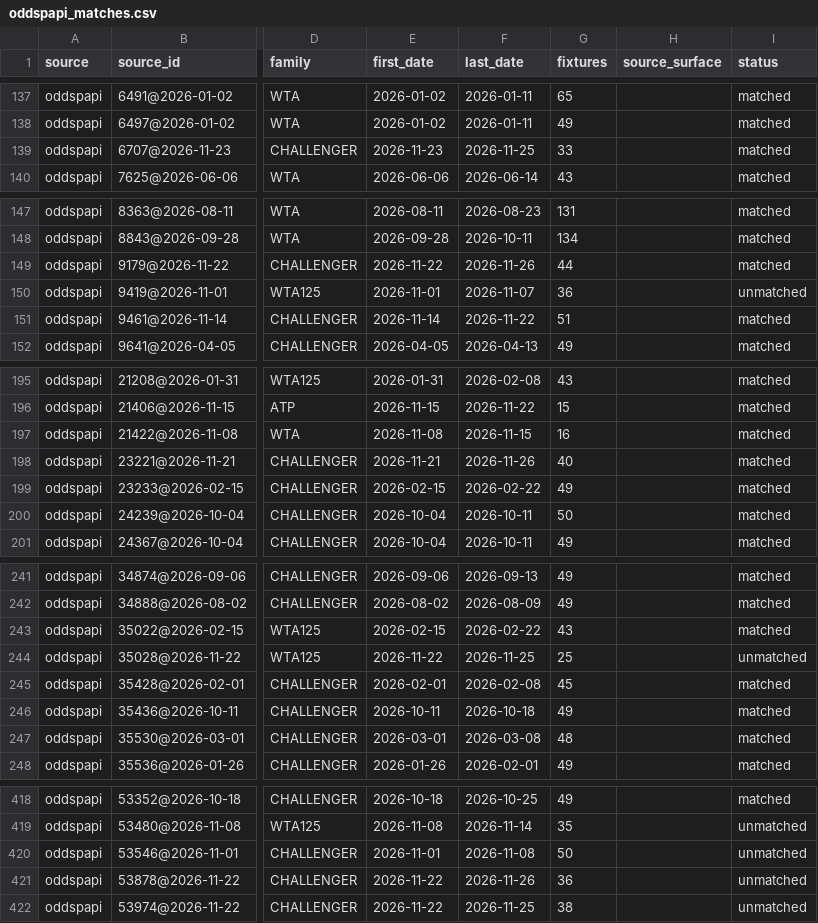
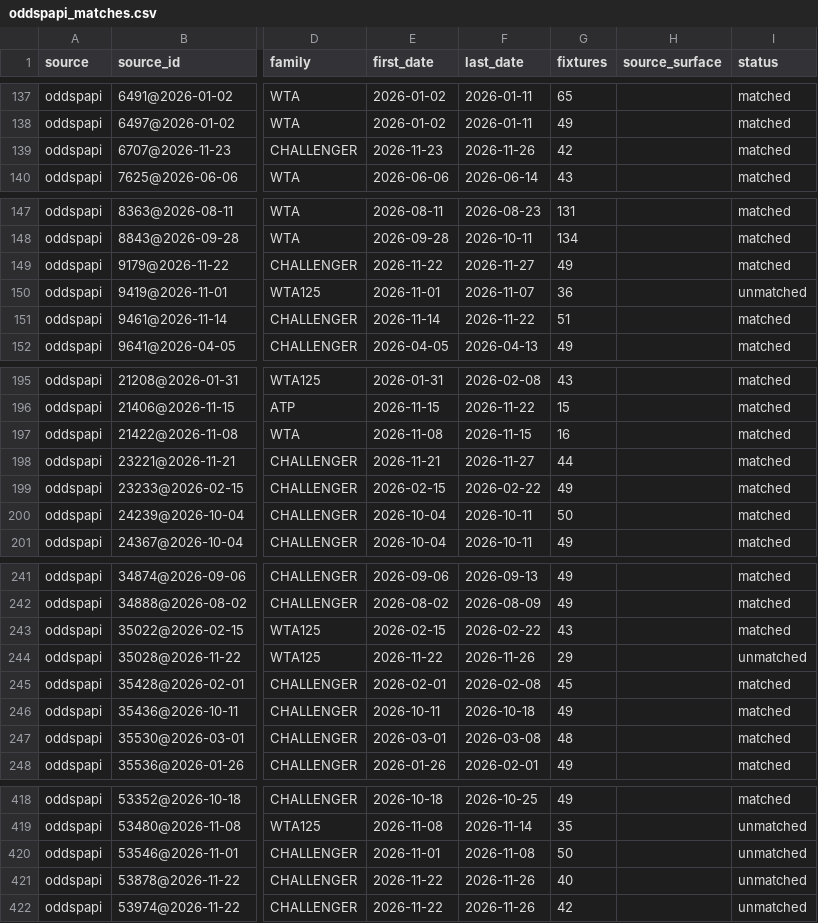
Before and after one commit to emarti13/Tennis_Quant_Lab_V5, a CSV file: context_registry/master_schedule/reconciliation/2026/oddspapi_matches.csv, drawn as a sheet; only a part is shown, gaps mark what is left out; the diff covers the shown part only; the diff names each change by its address in the sheet, - before the commit and + after, or states it on an @@ line.

```diff
--- a/context_registry/master_schedule/reconciliation/2026/oddspapi_matches.csv
+++ b/context_registry/master_schedule/reconciliation/2026/oddspapi_matches.csv
-F139 (last_date): 2026-11-25
+F139 (last_date): 2026-11-26
-G139 (fixtures): 33
+G139 (fixtures): 42
-F149 (last_date): 2026-11-26
+F149 (last_date): 2026-11-27
-G149 (fixtures): 44
+G149 (fixtures): 49
-F198 (last_date): 2026-11-26
+F198 (last_date): 2026-11-27
-G198 (fixtures): 40
+G198 (fixtures): 44
-F244 (last_date): 2026-11-25
+F244 (last_date): 2026-11-26
-G244 (fixtures): 25
+G244 (fixtures): 29
-G421 (fixtures): 36
+G421 (fixtures): 40
-F422 (last_date): 2026-11-25
+F422 (last_date): 2026-11-26
-G422 (fixtures): 38
+G422 (fixtures): 42
```
Also changed, not shown: 4 edited cells elsewhere in this file, context_registry/master_schedule/crosswalk_oddspapi.csv, context_registry/master_schedule/crosswalk_tennismylife.csv, 16 other files.
